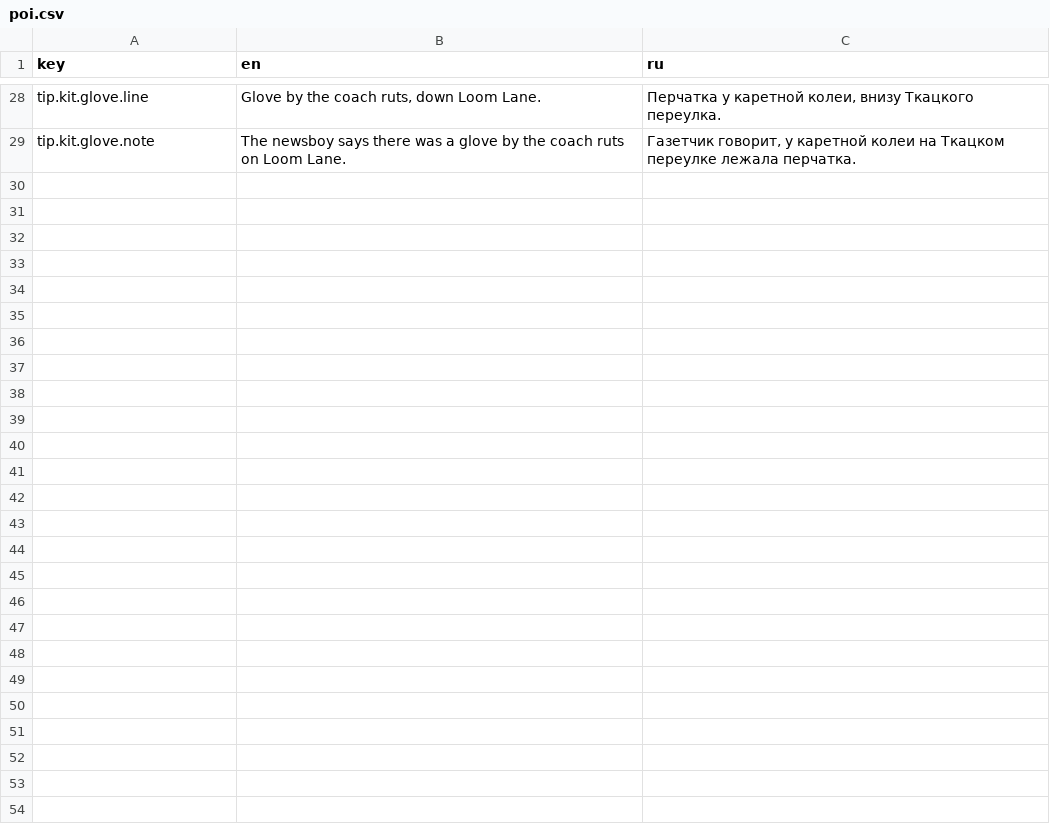
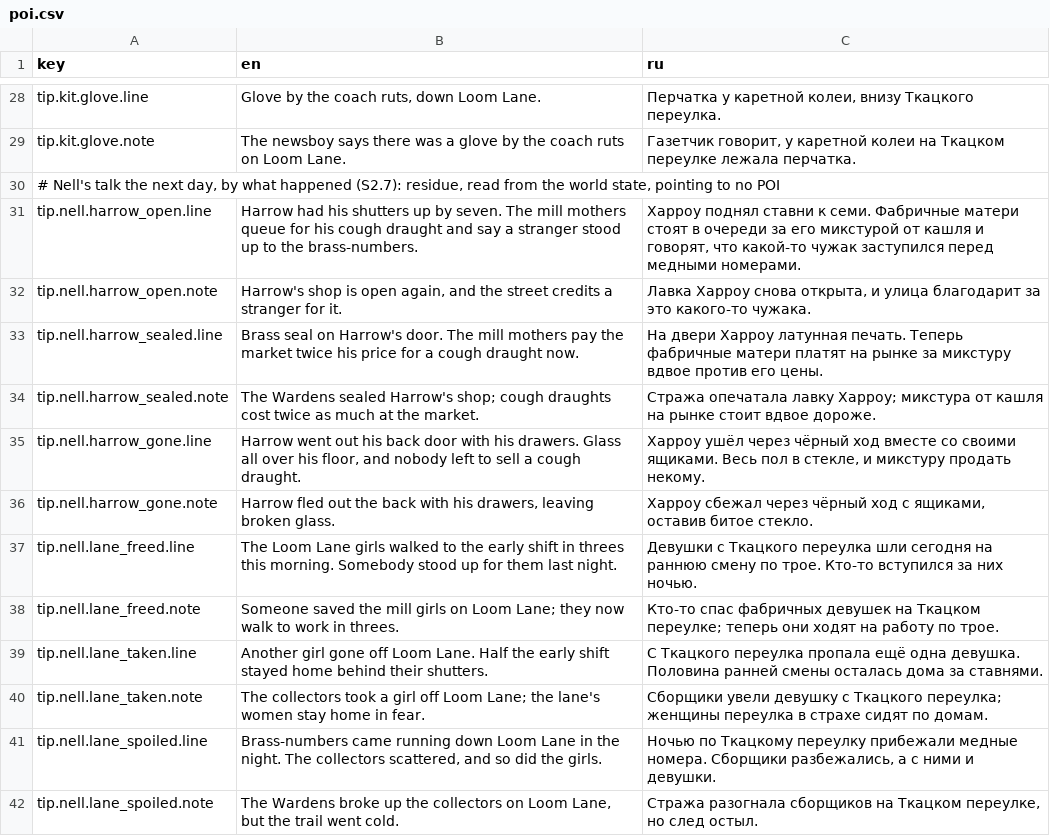
Before and after one commit to fargust16/game-dev, a CSV file: unity/Assets/Resources/Localization/poi.csv, drawn as a sheet; only a part is shown, gaps mark what is left out.

```diff
--- a/unity/Assets/Resources/Localization/poi.csv
+++ b/unity/Assets/Resources/Localization/poi.csv
@@ -29 +29,14 @@ tip.kit.glove.line,"Glove by the coach ruts, down Loom Lane.","Перчатка
 tip.kit.glove.note,The newsboy says there was a glove by the coach ruts on Loom Lane.,"Газетчик говорит, у каретной колеи на Ткацком переулке лежала перчатка."
+"# Nell's talk the next day, by what happened (S2.7): residue, read from the world state, pointing to no POI"
+tip.nell.harrow_open.line,"Harrow had his shutters up by seven. The mill mothers queue for his cough draught and say a stranger stood up to the brass-numbers.","Харроу поднял ставни к семи. Фабричные матери стоят в очереди за его микстурой от кашля и говорят, что какой-то чужак заступился перед медными номерами."
+tip.nell.harrow_open.note,"Harrow's shop is open again, and the street credits a stranger for it.","Лавка Харроу снова открыта, и улица благодарит за это какого-то чужака."
+tip.nell.harrow_sealed.line,"Brass seal on Harrow's door. The mill mothers pay the market twice his price for a cough draught now.","На двери Харроу латунная печать. Теперь фабричные матери платят на рынке за микстуру вдвое против его цены."
+tip.nell.harrow_sealed.note,The Wardens sealed Harrow's shop; cough draughts cost twice as much at the market.,Стража опечатала лавку Харроу; микстура от кашля на рынке стоит вдвое дороже.
+tip.nell.harrow_gone.line,"Harrow went out his back door with his drawers. Glass all over his floor, and nobody left to sell a cough draught.","Харроу ушёл через чёрный ход вместе со своими ящиками. Весь пол в стекле, и микстуру продать некому."
+tip.nell.harrow_gone.note,"Harrow fled out the back with his drawers, leaving broken glass.","Харроу сбежал через чёрный ход с ящиками, оставив битое стекло."
+tip.nell.lane_freed.line,"The Loom Lane girls walked to the early shift in threes this morning. Somebody stood up for them last night.","Девушки с Ткацкого переулка шли сегодня на раннюю смену по трое. Кто-то вступился за них ночью."
+tip.nell.lane_freed.note,"Someone saved the mill girls on Loom Lane; they now walk to work in threes.","Кто-то спас фабричных девушек на Ткацком переулке; теперь они ходят на работу по трое."
+tip.nell.lane_taken.line,"Another girl gone off Loom Lane. Half the early shift stayed home behind their shutters.","С Ткацкого переулка пропала ещё одна девушка. Половина ранней смены осталась дома за ставнями."
+tip.nell.lane_taken.note,"The collectors took a girl off Loom Lane; the lane's women stay home in fear.","Сборщики увели девушку с Ткацкого переулка; женщины переулка в страхе сидят по домам."
+tip.nell.lane_spoiled.line,"Brass-numbers came running down Loom Lane in the night. The collectors scattered, and so did the girls.","Ночью по Ткацкому переулку прибежали медные номера. Сборщики разбежались, а с ними и девушки."
+tip.nell.lane_spoiled.note,"The Wardens broke up the collectors on Loom Lane, but the trail went cold.","Стража разогнала сборщиков на Ткацком переулке, но след остыл."
```
Also changed, not shown: unity/Assets/Resources/Localization/dialogue.csv, unity/Assets/Resources/Localization/ui.csv, 31 other files.
